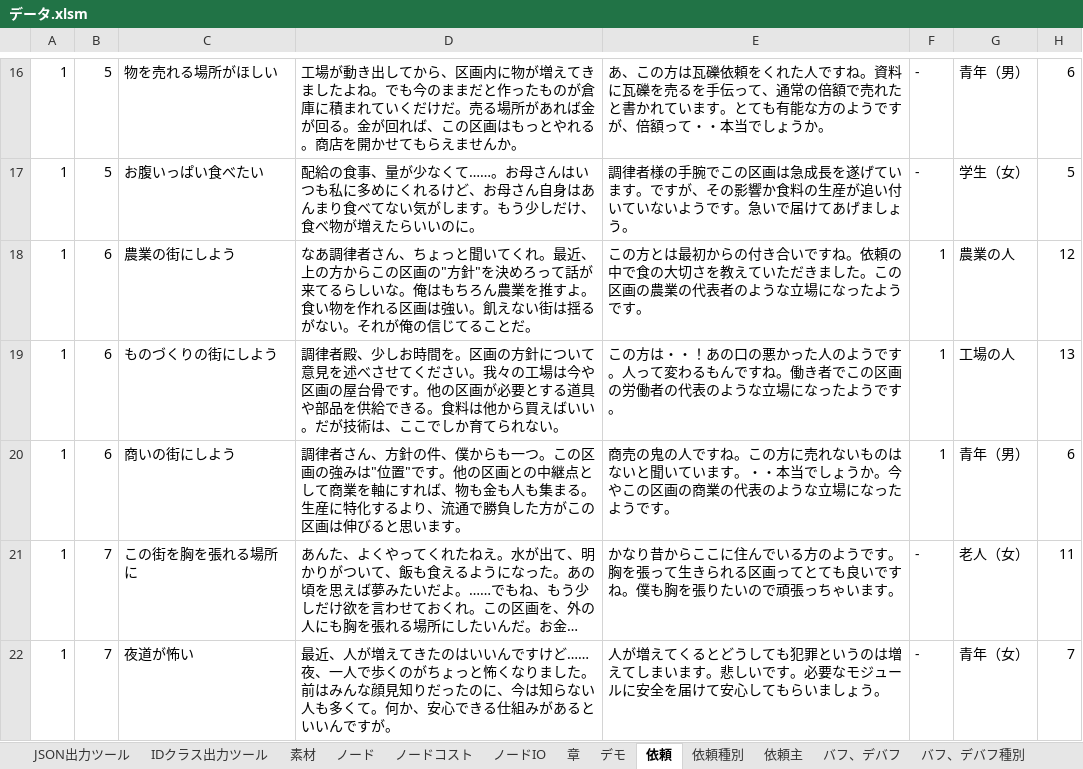
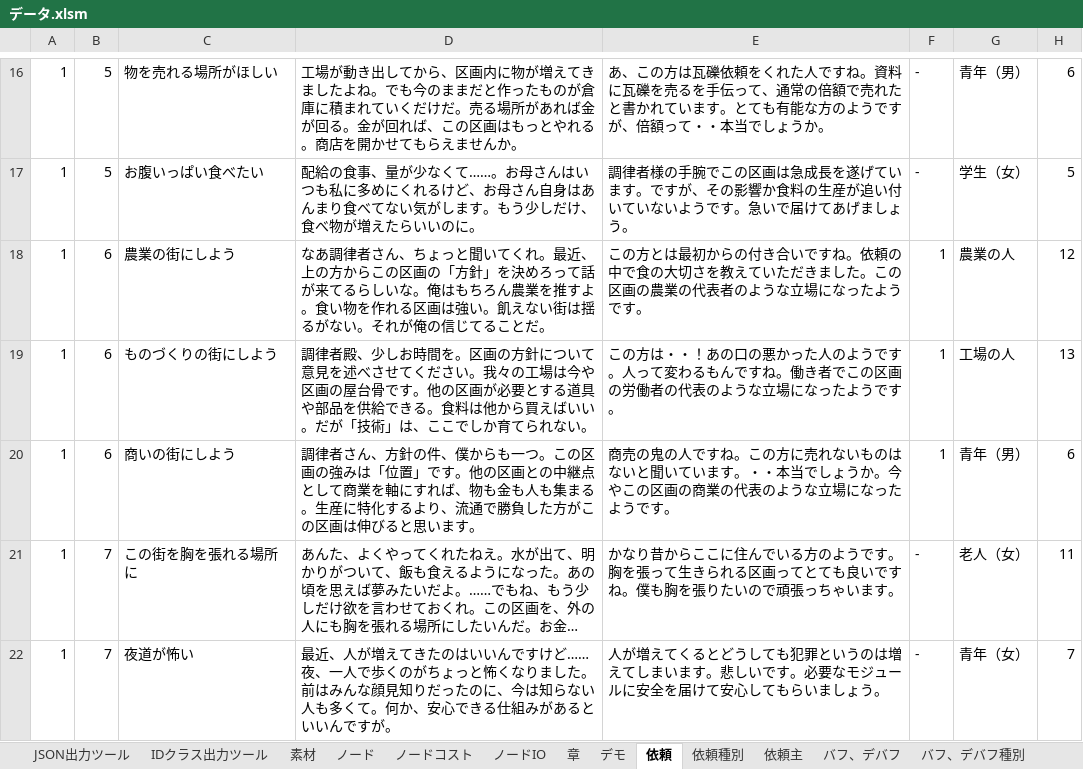
Before and after one commit to HappyNewHonda/NodeWorld, an Excel workbook: Data/データ.xlsm, sheet 依頼, drawn as a sheet; only a part is shown, gaps mark what is left out; long unchanged cells end in …; values as stored, in another font and other column widths than the file's, no borders; the diff names each change by its address in the sheet, - before the commit and + after, or states it on an @@ line.

```diff
--- a/Data/データ.xlsm (sheet 依頼)
+++ b/Data/データ.xlsm (sheet 依頼)
-D18: …の区画の"方針"を決めろ…
+D18: …の区画の「方針」を決めろ…
-D19: …い。だが技術は、ここ…
+D19: …い。だが「技術」は、ここ…
-D20: …の強みは"位置"です。他…
+D20: …の強みは「位置」です。他…
```
Also changed, not shown: sheet ノードコスト, formulas that keep their value, charts or pictures, 37 other files.
